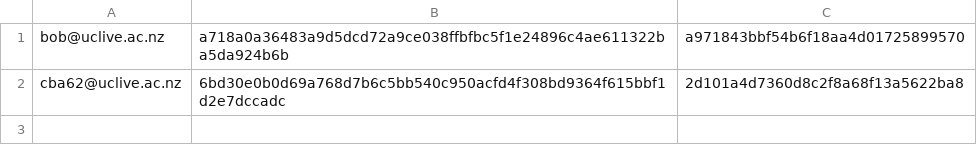
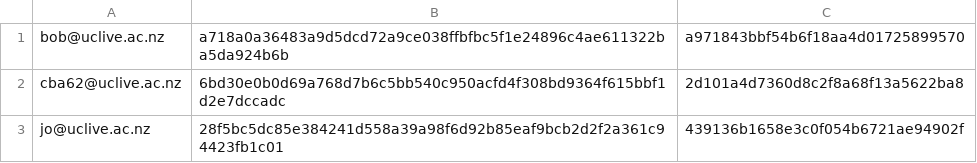
Before and after one commit to miclairy/uc-ride-sharing-assignment, a CSV file: src/main/resources/users.csv, drawn as a sheet; the diff names each change by its address in the sheet, - before the commit and + after, or states it on an @@ line.

```diff
--- a/src/main/resources/users.csv
+++ b/src/main/resources/users.csv
+row 3: jo@uclive.ac.nz | 28f5bc5dc85e384241d558a39a98f6d92b85eaf9bcb2d2f2a361c94423fb1c01 | 439136b1658e3c0f054b6721ae94902f
```
Also changed, not shown: target/classes/users.csv, 8 other files.
